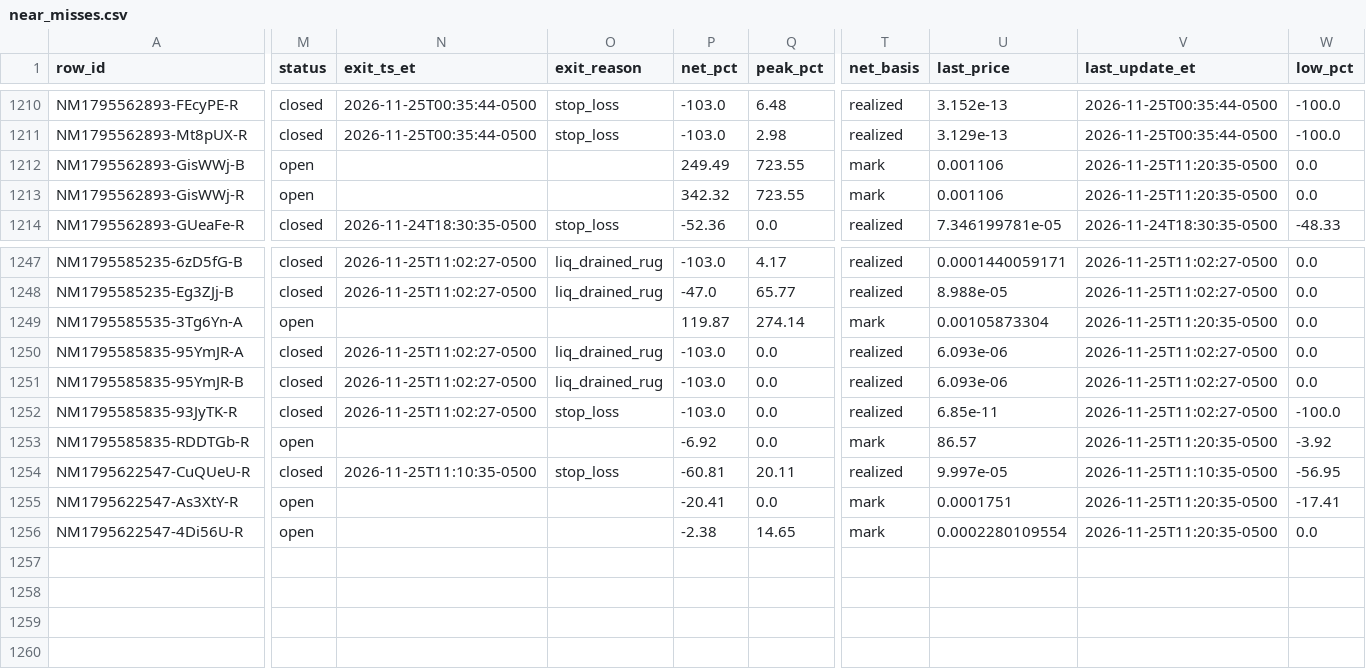
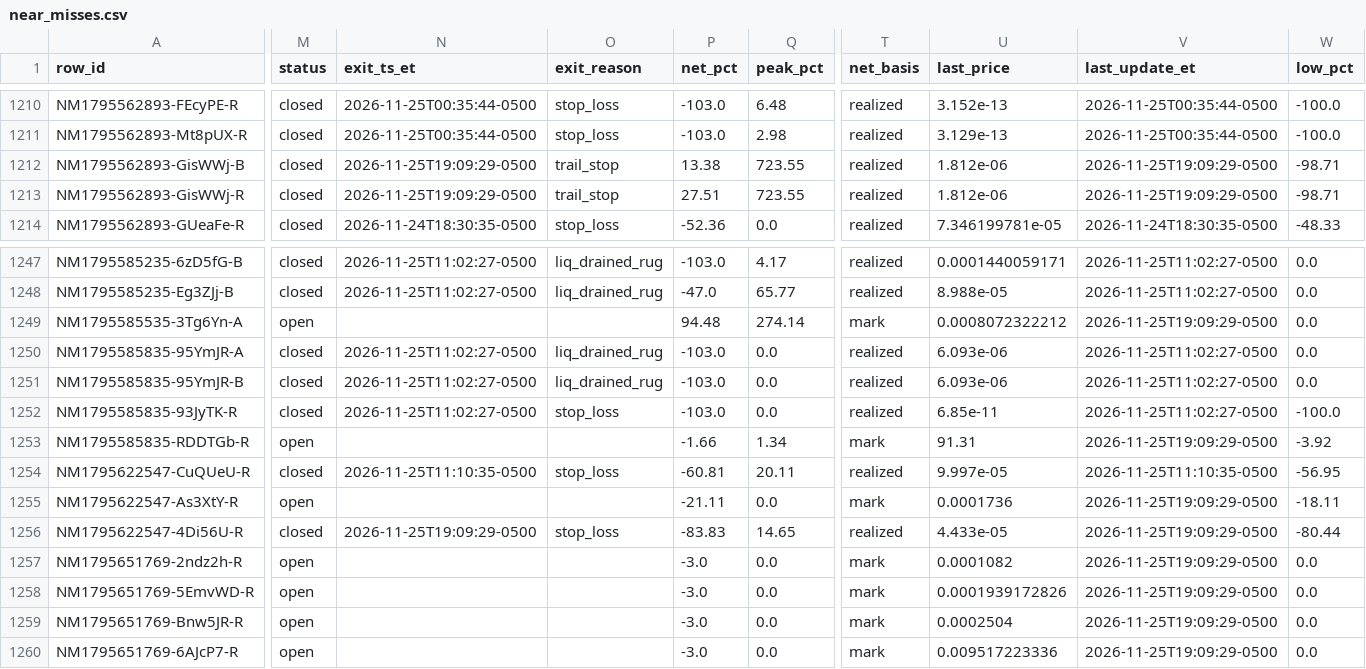
Before and after one commit to franco0882/TradingMemecoins, a CSV file: ledger/nearmiss/near_misses.csv, drawn as a sheet; only a part is shown, gaps mark what is left out; rows hold the shown columns only; the diff covers the shown part only; the diff names each change by its address in the sheet, - before the commit and + after, or states it on an @@ line.

```diff
--- a/ledger/nearmiss/near_misses.csv
+++ b/ledger/nearmiss/near_misses.csv
-M1212:M1213 (status): open
+M1212:M1213 (status): closed
-N1212:N1213 (exit_ts_et): (empty)
+N1212:N1213 (exit_ts_et): 2026-11-25T19:09:29-0500
-O1212:O1213 (exit_reason): (empty)
+O1212:O1213 (exit_reason): trail_stop
-P1212 (net_pct): 249.49
+P1212 (net_pct): 13.38
-T1212:T1213 (net_basis): mark
+T1212:T1213 (net_basis): realized
-U1212:U1213 (last_price): 0.001106
+U1212:U1213 (last_price): 1.812e-06
-V1212:V1213 (last_update_et): 2026-11-25T11:20:35-0500
+V1212:V1213 (last_update_et): 2026-11-25T19:09:29-0500
-W1212:W1213 (low_pct): 0.0
+W1212:W1213 (low_pct): -98.71
-P1213 (net_pct): 342.32
+P1213 (net_pct): 27.51
-P1249 (net_pct): 119.87
+P1249 (net_pct): 94.48
-U1249 (last_price): 0.00105873304
+U1249 (last_price): 0.0008072322212
-V1249 (last_update_et): 2026-11-25T11:20:35-0500
+V1249 (last_update_et): 2026-11-25T19:09:29-0500
-P1253 (net_pct): -6.92
+P1253 (net_pct): -1.66
-Q1253 (peak_pct): 0.0
+Q1253 (peak_pct): 1.34
-U1253 (last_price): 86.57
+U1253 (last_price): 91.31
-V1253 (last_update_et): 2026-11-25T11:20:35-0500
+V1253 (last_update_et): 2026-11-25T19:09:29-0500
-P1255 (net_pct): -20.41
+P1255 (net_pct): -21.11
-U1255 (last_price): 0.0001751
+U1255 (last_price): 0.0001736
-V1255:V1256 (last_update_et): 2026-11-25T11:20:35-0500
+V1255:V1256 (last_update_et): 2026-11-25T19:09:29-0500
-W1255 (low_pct): -17.41
+W1255 (low_pct): -18.11
-M1256 (status): open
+M1256 (status): closed
-N1256 (exit_ts_et): (empty)
+N1256 (exit_ts_et): 2026-11-25T19:09:29-0500
-O1256 (exit_reason): (empty)
+O1256 (exit_reason): stop_loss
-P1256 (net_pct): -2.38
+P1256 (net_pct): -83.83
-T1256 (net_basis): mark
+T1256 (net_basis): realized
-U1256 (last_price): 0.0002280109554
+U1256 (last_price): 4.433e-05
-W1256 (low_pct): 0.0
+W1256 (low_pct): -80.44
+row 1257: NM1795651769-2ndz2h-R | open |  |  | -3.0 | 0.0 | mark | 0.0001082 | 2026-11-25T19:09:29-0500 | 0.0
+row 1258: NM1795651769-5EmvWD-R | open |  |  | -3.0 | 0.0 | mark | 0.0001939172826 | 2026-11-25T19:09:29-0500 | 0.0
+row 1259: NM1795651769-Bnw5JR-R | open |  |  | -3.0 | 0.0 | mark | 0.0002504 | 2026-11-25T19:09:29-0500 | 0.0
+row 1260: NM1795651769-6AJcP7-R | open |  |  | -3.0 | 0.0 | mark | 0.009517223336 | 2026-11-25T19:09:29-0500 | 0.0
```
Also changed, not shown: 14 edited cells elsewhere in this file, ledger/learning/exits.csv, ledger/learning/features.csv, 8 other files.
